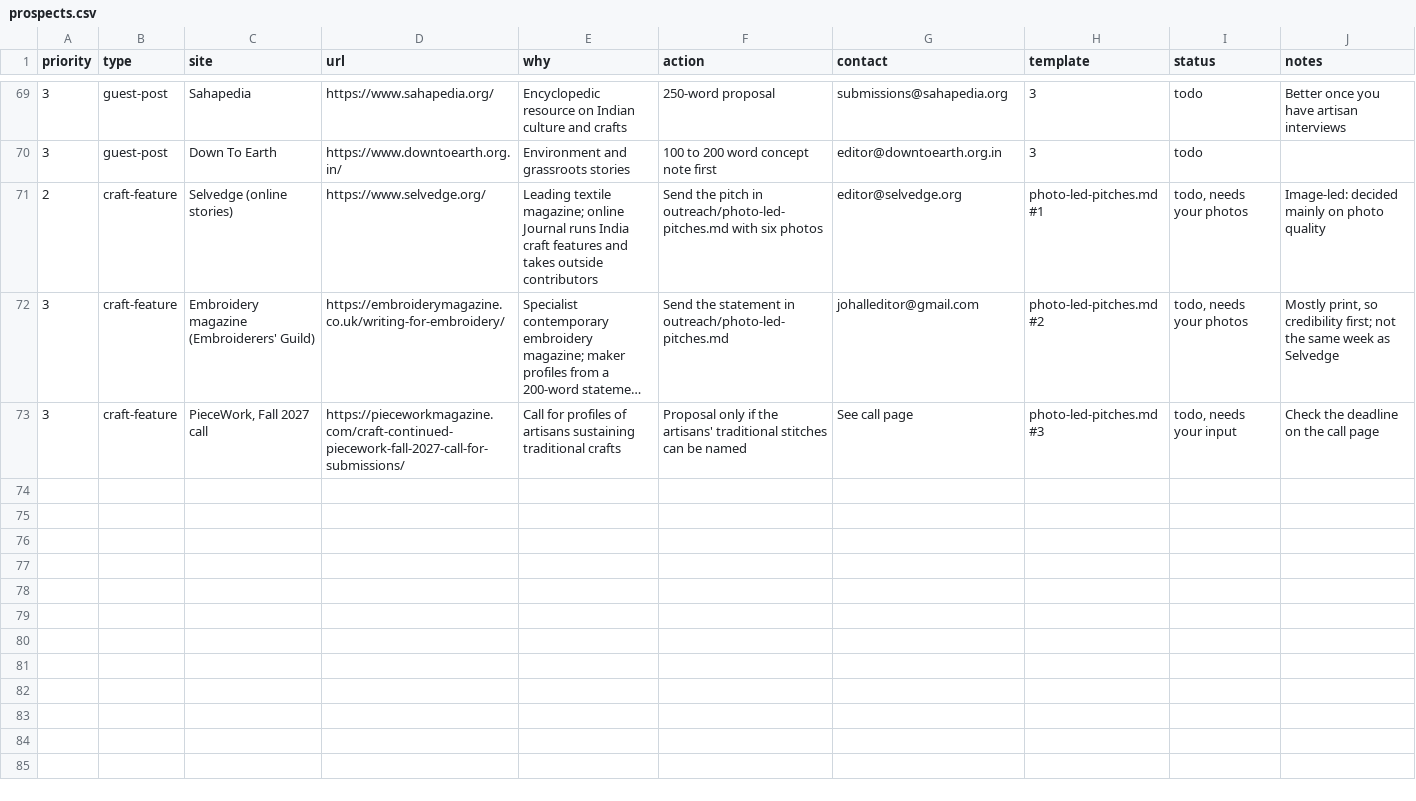
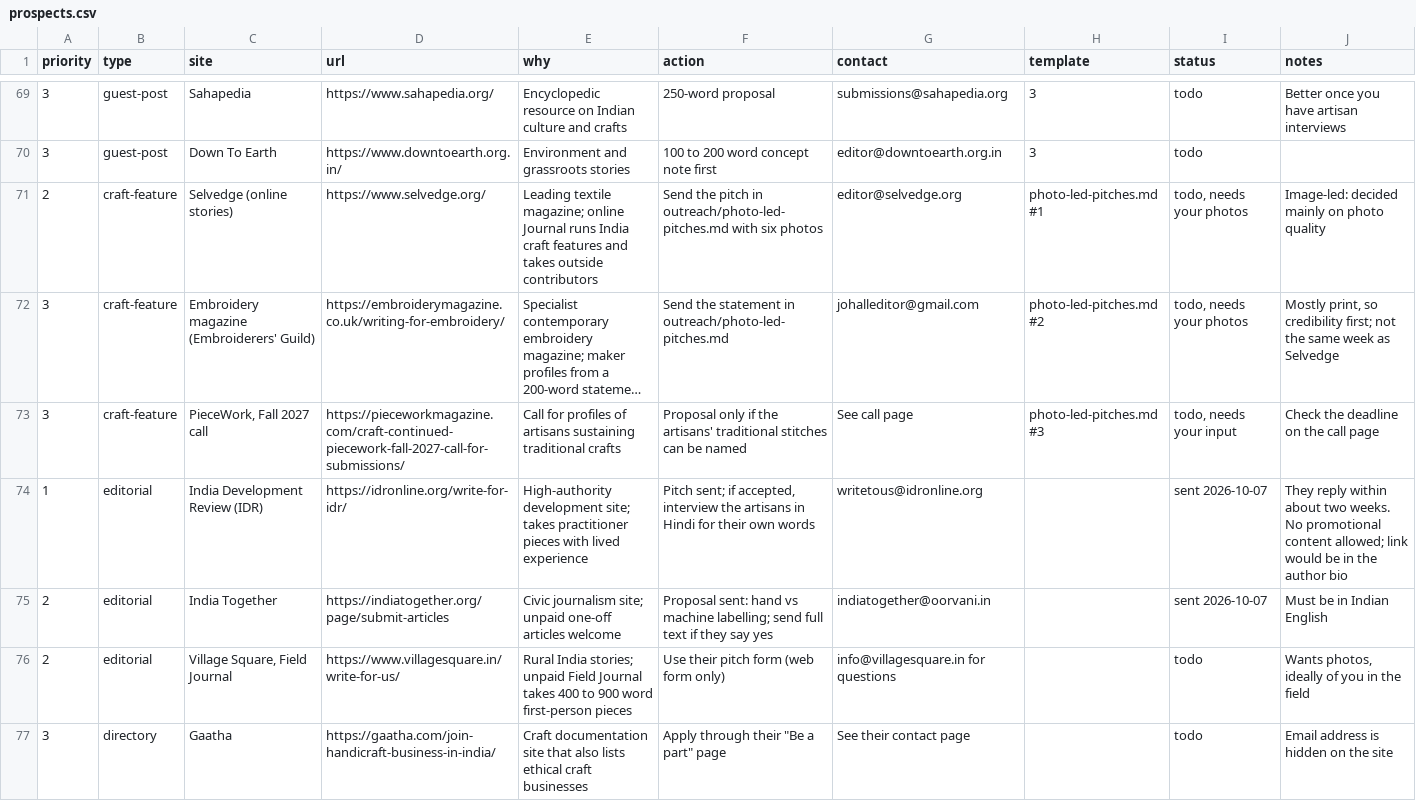
Before and after one commit to abdvikashtomar-crypto/claude-, a CSV file: backlinks/prospects.csv, drawn as a sheet; only a part is shown, gaps mark what is left out; long unchanged cells end in …; the diff names each change by its address in the sheet, - before the commit and + after, or states it on an @@ line.

```diff
--- a/backlinks/prospects.csv
+++ b/backlinks/prospects.csv
+row 74: 1 | editorial | India Development Review (IDR) | https://idronline.org/write-for-idr/ | High-authority development site; takes practitioner pieces with lived experience | Pitch sent; if accepted, interview the artisans in Hindi for their own words | writetous@idronline.org |  | sent 2026-10-07 | They reply within about two weeks. No promotional content allowed; link would be in the author bio
+row 75: 2 | editorial | India Together | https://indiatogether.org/page/submit-articles | Civic journalism site; unpaid one-off articles welcome | Proposal sent: hand vs machine labelling; send full text if they say yes | indiatogether@oorvani.in |  | sent 2026-10-07 | Must be in Indian English
+row 76: 2 | editorial | Village Square, Field Journal | https://www.villagesquare.in/write-for-us/ | Rural India stories; unpaid Field Journal takes 400 to 900 word first-person pieces | Use their pitch form (web form only) | info@villagesquare.in for questions |  | todo | Wants photos, ideally of you in the field
+row 77: 3 | directory | Gaatha | https://gaatha.com/join-handicraft-business-in-india/ | Craft documentation site that also lists ethical craft businesses | Apply through their "Be a part" page | See their contact page |  | todo | Email address is hidden on the site
```
Also changed, not shown: 1 other file.
